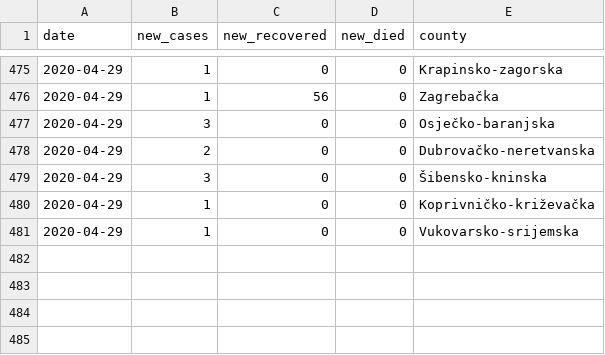
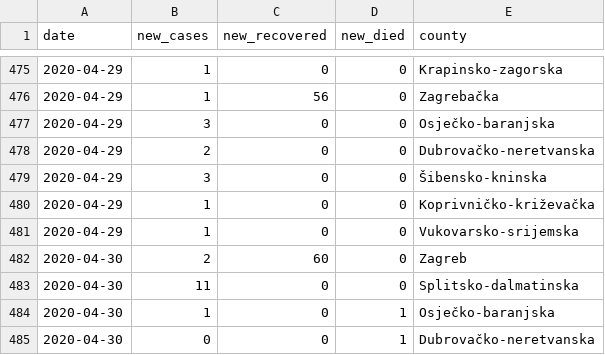
Before and after one commit to tonivrbic/covid-19-croatia, a CSV file: covid_hr.csv, drawn as a sheet; only a part is shown, gaps mark what is left out; the diff names each change by its address in the sheet, - before the commit and + after, or states it on an @@ line.

```diff
--- a/covid_hr.csv
+++ b/covid_hr.csv
+row 482: 2020-04-30 | 2 | 60 | 0 | Zagreb
+row 483: 2020-04-30 | 11 | 0 | 0 | Splitsko-dalmatinska
+row 484: 2020-04-30 | 1 | 0 | 1 | Osječko-baranjska
+row 485: 2020-04-30 | 0 | 0 | 1 | Dubrovačko-neretvanska
```
Also changed, not shown: generated/cases_per_county.csv, generated/cases_per_day.csv, 5 other files.
